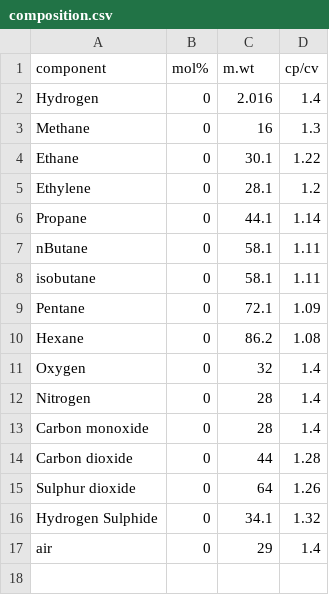
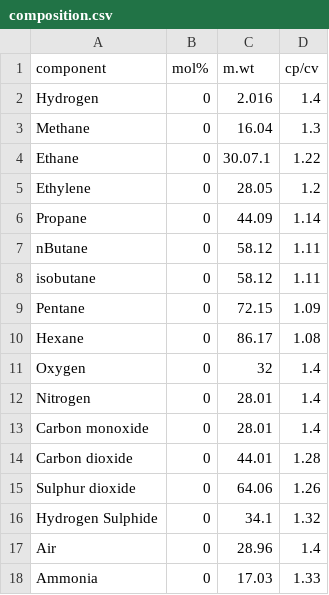
Before and after one commit to Ahmedhassan676/compressor_evaluation, a CSV file: composition.csv, drawn as a sheet.

Commit message:
ammonia added

```diff
--- a/composition.csv
+++ b/composition.csv
@@ -2,16 +2,17 @@
 Hydrogen,0,2.016,1.4
-Methane,0,16,1.3
-Ethane,0,30.1,1.22
-Ethylene,0,28.1,1.2
-Propane,0,44.1,1.14
-nButane,0,58.1,1.11
-isobutane,0,58.1,1.11
-Pentane,0,72.1,1.09
-Hexane,0,86.2,1.08
+Methane,0,16.04,1.3
+Ethane,0,30.07.1,1.22
+Ethylene,0,28.05,1.2
+Propane,0,44.09,1.14
+nButane,0,58.12,1.11
+isobutane,0,58.12,1.11
+Pentane,0,72.15,1.09
+Hexane,0,86.17,1.08
 Oxygen,0,32,1.4
-Nitrogen,0,28,1.4
-Carbon monoxide,0,28,1.4
-Carbon dioxide,0,44,1.28
-Sulphur dioxide,0,64,1.26
+Nitrogen,0,28.01,1.4
+Carbon monoxide,0,28.01,1.4
+Carbon dioxide,0,44.01,1.28
+Sulphur dioxide,0,64.06,1.26
 Hydrogen Sulphide,0,34.1,1.32
-air,0,29,1.4
+Air,0,28.96,1.4
+Ammonia,0,17.03,1.33
```
